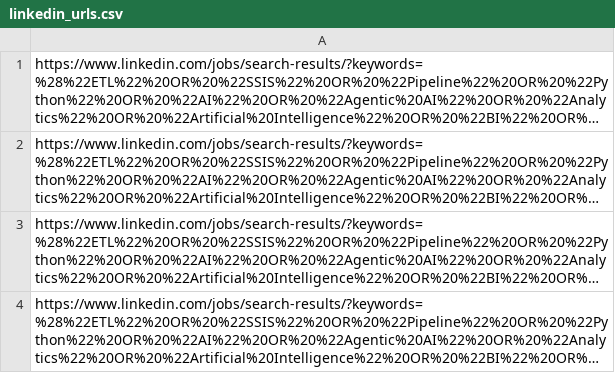
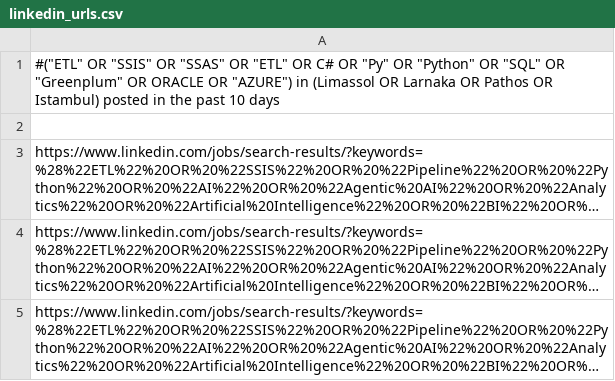
Before and after one commit to aavoronin/ScreenAI, a CSV file: Navigators/linkedin_urls.csv, drawn as a sheet; only a part is shown; the shorter side is filled out with more unchanged rows; long unchanged cells end in …; the diff names each change by its address in the sheet, - before the commit and + after, or states it on an @@ line.

```diff
--- a/Navigators/linkedin_urls.csv
+++ b/Navigators/linkedin_urls.csv
+row 1: #("ETL" OR "SSIS" OR "SSAS" OR "ETL" OR C# OR "Py" OR "Python" OR "SQL" OR "Greenplum" OR ORACLE OR "AZURE") in (Limassol OR Larnaka OR Pathos OR Istambul) posted in the past 10 days
+row 2: (empty)
```
Also changed, not shown: 3 other files.
